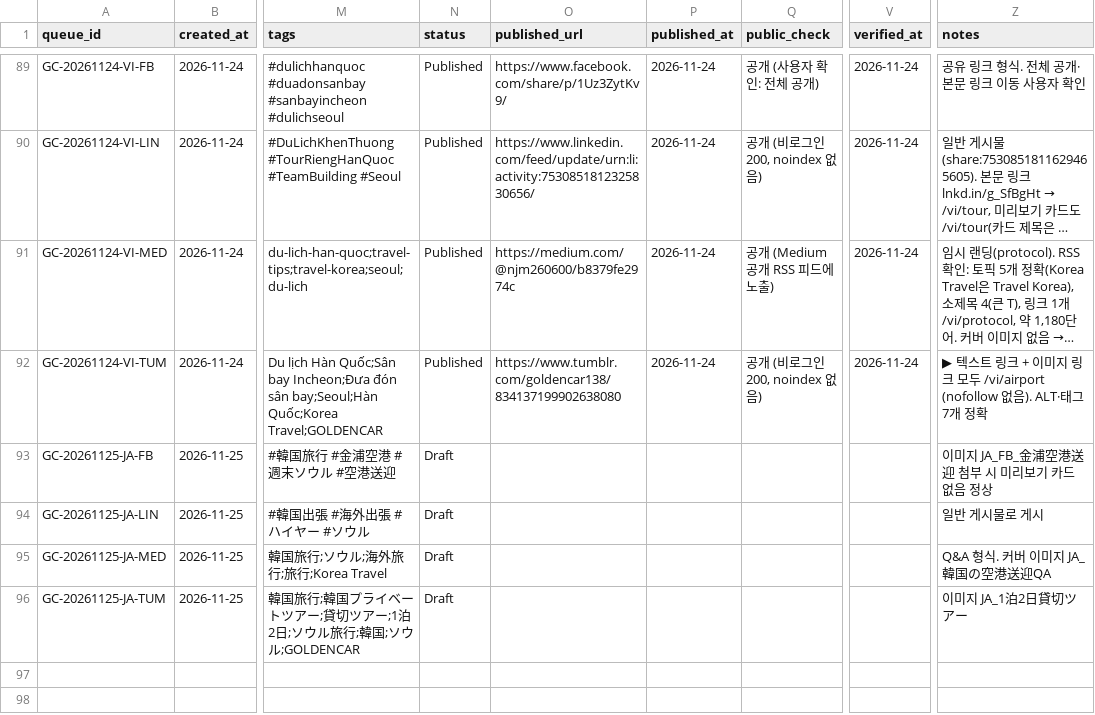
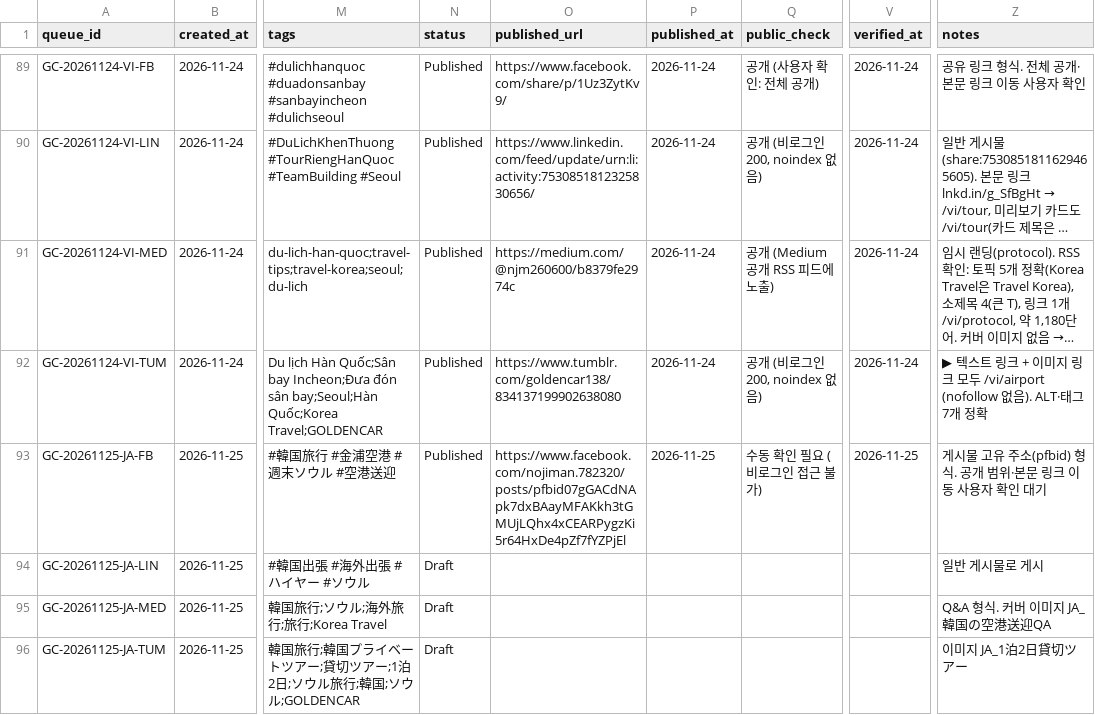
Before and after one commit to NJM-hub/NJM, a CSV file: .claude/skills/goldencar-backlink/queue-log.csv, drawn as a sheet; only a part is shown, gaps mark what is left out; long unchanged cells end in …; the diff names each change by its address in the sheet, - before the commit and + after, or states it on an @@ line.

```diff
--- a/.claude/skills/goldencar-backlink/queue-log.csv
+++ b/.claude/skills/goldencar-backlink/queue-log.csv
-N93 (status): Draft
+N93 (status): Published
-O93 (published_url): (empty)
+O93 (published_url): https://www.facebook.com/nojiman.782320/posts/pfbid07gGACdNApk7dxBAayMFAKkh3tGMUjLQhx4xCEARPygzKi5r64HxDe4pZf7fYZPjEl
-P93 (published_at): (empty)
+P93 (published_at): 2026-11-25
-Q93 (public_check): (empty)
+Q93 (public_check): 수동 확인 필요 (비로그인 접근 불가)
-V93 (verified_at): (empty)
+V93 (verified_at): 2026-11-25
-Z93 (notes): 이미지 JA_FB_金浦空港送迎 첨부 시 미리보기 카드 없음 정상
+Z93 (notes): 게시물 고유 주소(pfbid) 형식. 공개 범위·본문 링크 이동 사용자 확인 대기
```
